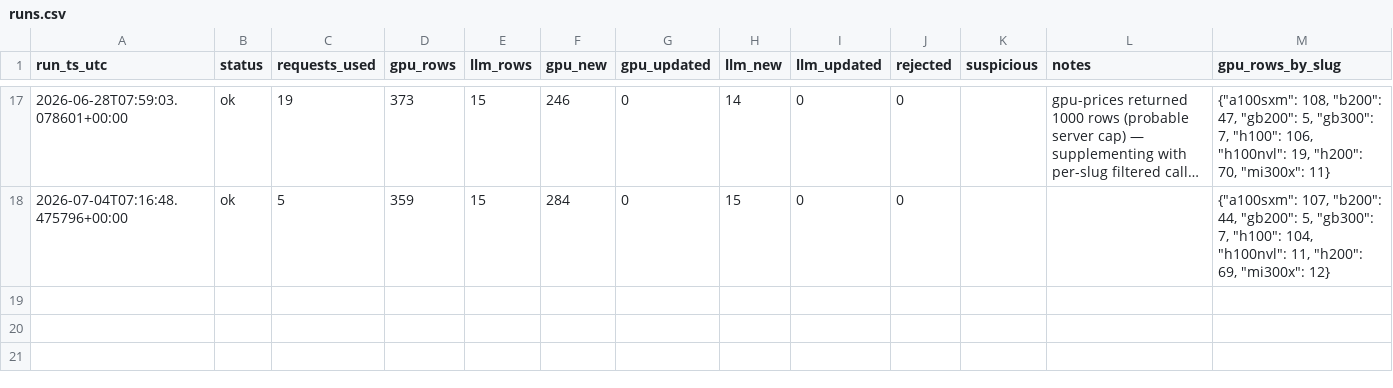
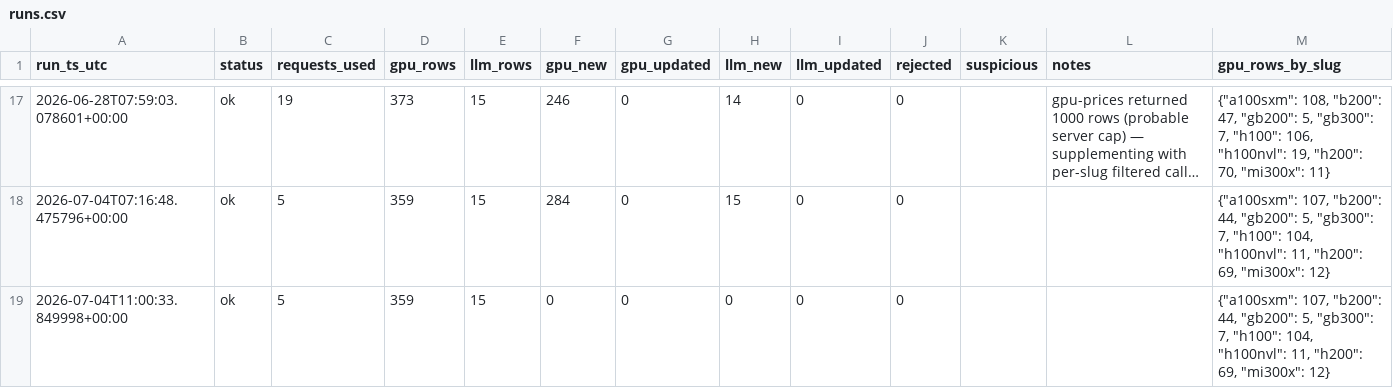
Before and after one commit to geracefogo16-hub/gpu-price-tracker, a CSV file: data/runs.csv, drawn as a sheet; only a part is shown, gaps mark what is left out; long unchanged cells end in ….

```diff
--- a/data/runs.csv
+++ b/data/runs.csv
@@ -18 +18,2 @@ run_ts_utc,status,requests_used,gpu_rows,llm_rows,gpu_new,gpu_updated,llm_new,ll
 2026-07-04T07:16:48.475796+00:00,ok,5,359,15,284,0,15,0,0,,,"{""a100sxm"": 107, ""b200"": 44, ""gb200"": 5, ""gb300"": 7, ""h100"": 104, ""h100nvl"": 11, ""h200"": 69, ""mi300x"": 12}"
+2026-07-04T11:00:33.849998+00:00,ok,5,359,15,0,0,0,0,0,,,"{""a100sxm"": 107, ""b200"": 44, ""gb200"": 5, ""gb300"": 7, ""h100"": 104, ""h100nvl"": 11, ""h200"": 69, ""mi300x"": 12}"
```
Also changed, not shown: 4 other files.
